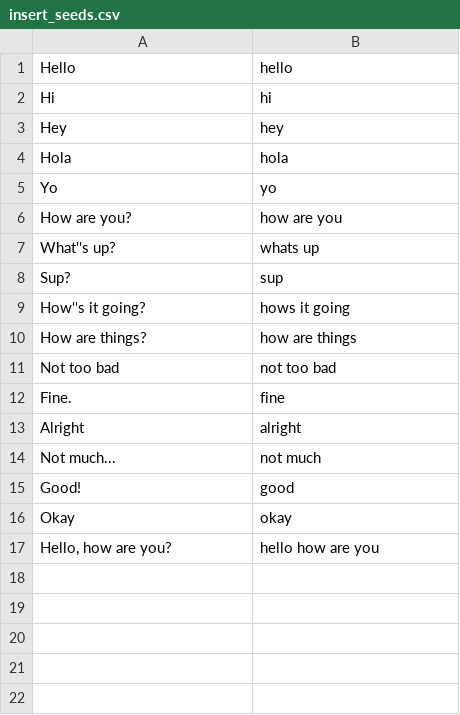
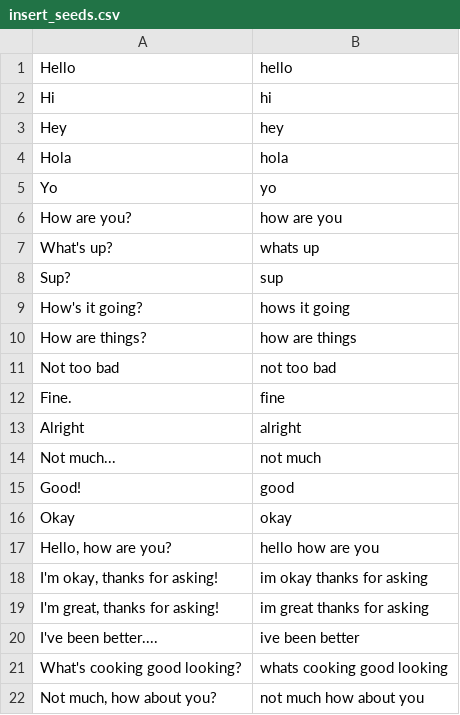
Before and after one commit to TheAlbatross279/Gustafo, a CSV file: db/insert_seeds.csv, drawn as a sheet; the diff names each change by its address in the sheet, - before the commit and + after, or states it on an @@ line.

```diff
--- a/db/insert_seeds.csv
+++ b/db/insert_seeds.csv
-A7: What''s up?
+A7: What's up?
-A9: How''s it going?
+A9: How's it going?
+row 18: I'm okay, thanks for asking! | im okay thanks for asking
+row 19: I'm great, thanks for asking! | im great thanks for asking
+row 20: I've been better.... | ive been better
+row 21: What's cooking good looking? | whats cooking good looking
+row 22: Not much, how about you? | not much how about you
```
Also changed, not shown: 18 other files.
